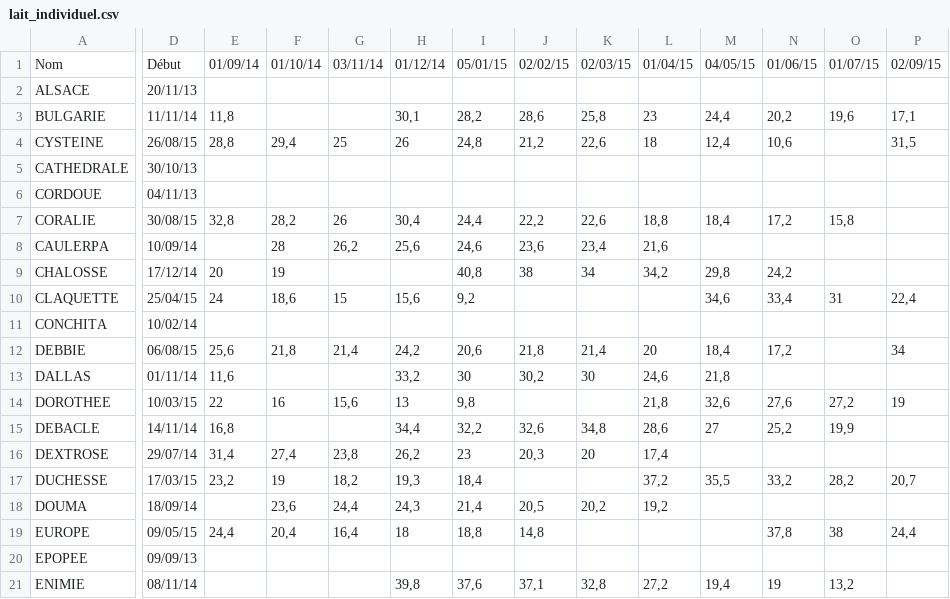
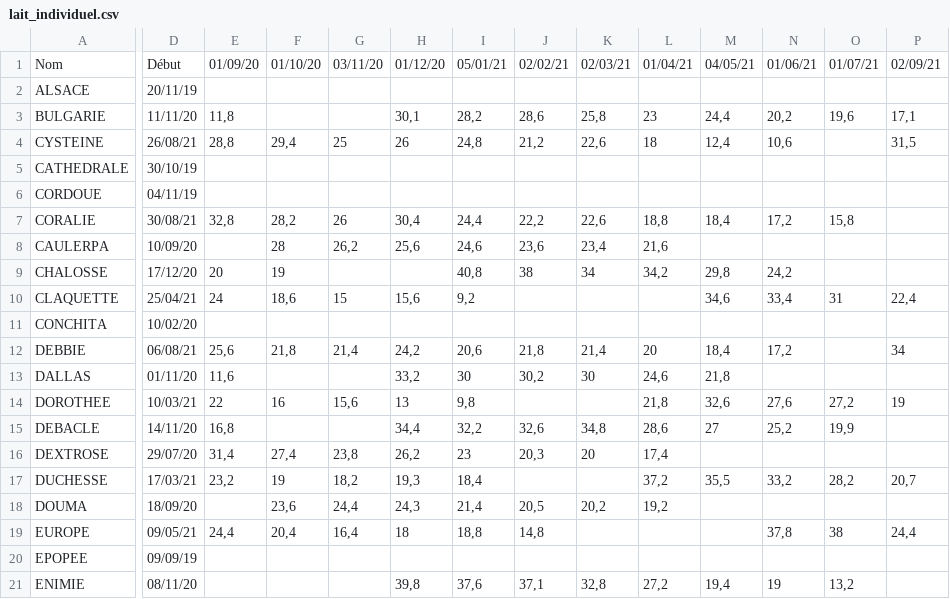
Before and after one commit to ekylibre/first_run-demo, a CSV file: milklic/lait_individuel.csv, drawn as a sheet; only a part is shown, gaps mark what is left out; the diff covers the shown part only; the diff names each change by its address in the sheet, - before the commit and + after, or states it on an @@ line.

```diff
--- a/milklic/lait_individuel.csv
+++ b/milklic/lait_individuel.csv
-E1: 01/09/14
+E1: 01/09/20
-F1: 01/10/14
+F1: 01/10/20
-G1: 03/11/14
+G1: 03/11/20
-H1: 01/12/14
+H1: 01/12/20
-I1: 05/01/15
+I1: 05/01/21
-J1: 02/02/15
+J1: 02/02/21
-K1: 02/03/15
+K1: 02/03/21
-L1: 01/04/15
+L1: 01/04/21
-M1: 04/05/15
+M1: 04/05/21
-N1: 01/06/15
+N1: 01/06/21
-O1: 01/07/15
+O1: 01/07/21
-P1: 02/09/15
+P1: 02/09/21
-D2: 20/11/13
+D2: 20/11/19
-D3: 11/11/14
+D3: 11/11/20
-D4: 26/08/15
+D4: 26/08/21
-D5: 30/10/13
+D5: 30/10/19
-D6: 04/11/13
+D6: 04/11/19
-D7: 30/08/15
+D7: 30/08/21
-D8: 10/09/14
+D8: 10/09/20
-D9: 17/12/14
+D9: 17/12/20
-D10: 25/04/15
+D10: 25/04/21
-D11: 10/02/14
+D11: 10/02/20
-D12: 06/08/15
+D12: 06/08/21
-D13: 01/11/14
+D13: 01/11/20
-D14: 10/03/15
+D14: 10/03/21
-D15: 14/11/14
+D15: 14/11/20
-D16: 29/07/14
+D16: 29/07/20
-D17: 17/03/15
+D17: 17/03/21
-D18: 18/09/14
+D18: 18/09/20
-D19: 09/05/15
+D19: 09/05/21
-D20: 09/09/13
+D20: 09/09/19
-D21: 08/11/14
+D21: 08/11/20
```
Also changed, not shown: 57 edited cells elsewhere in this file, bovins_croissance/perf.csv, galactea3/cl_all.csv, 3 other files.
